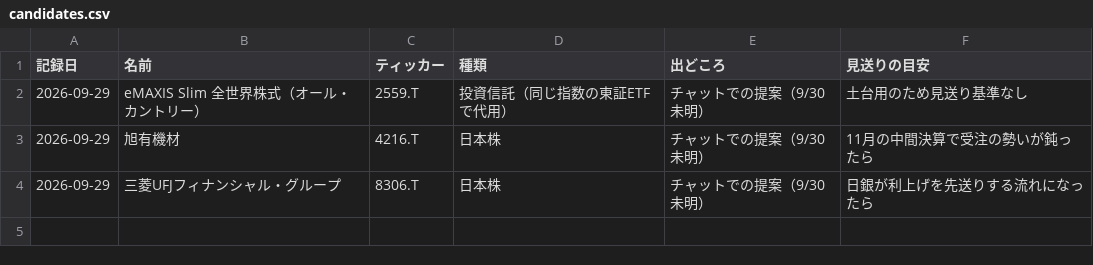
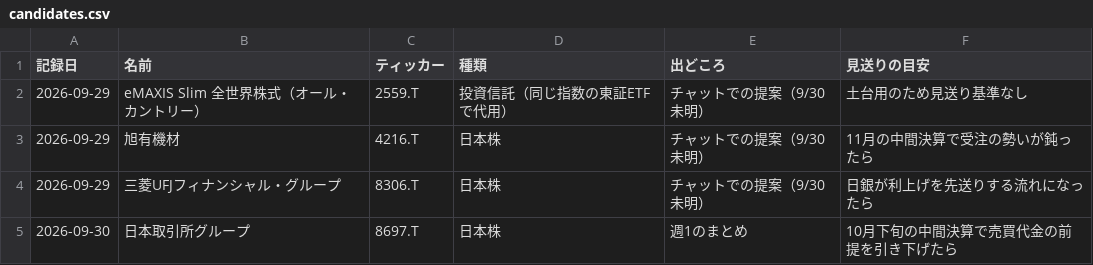
Before and after one commit to borderlessstar/kabu-new, a CSV file: data/candidates.csv, drawn as a sheet; the diff names each change by its address in the sheet, - before the commit and + after, or states it on an @@ line.

```diff
--- a/data/candidates.csv
+++ b/data/candidates.csv
+row 5: 2026-09-30 | 日本取引所グループ | 8697.T | 日本株 | 週1のまとめ | 10月下旬の中間決算で売買代金の前提を引き下げたら
```
Also changed, not shown: 1 other file.
